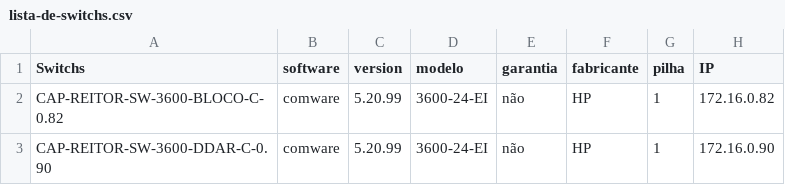
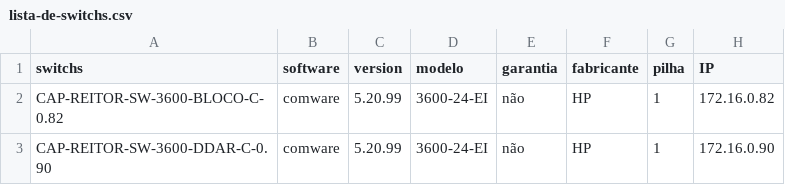
Before and after one commit to luizcl/backup_automatico_switchs, a CSV file: lista-de-switchs.csv, drawn as a sheet; only a part is shown.

```diff
--- a/lista-de-switchs.csv
+++ b/lista-de-switchs.csv
@@ -1,2 +1,2 @@
-Switchs;software;version;modelo;garantia;fabricante;pilha;IP
+switchs;software;version;modelo;garantia;fabricante;pilha;IP
 CAP-REITOR-SW-3600-BLOCO-C-0.82;comware;5.20.99;3600-24-EI;não;HP;1;172.16.0.82
```
Also changed, not shown: 3 other files.
